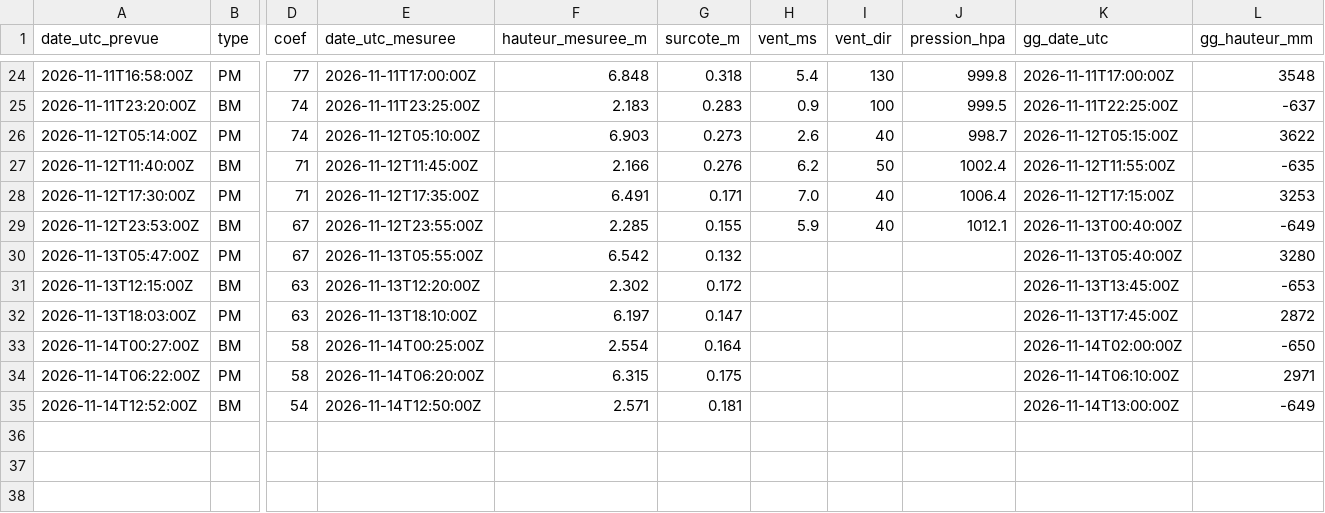
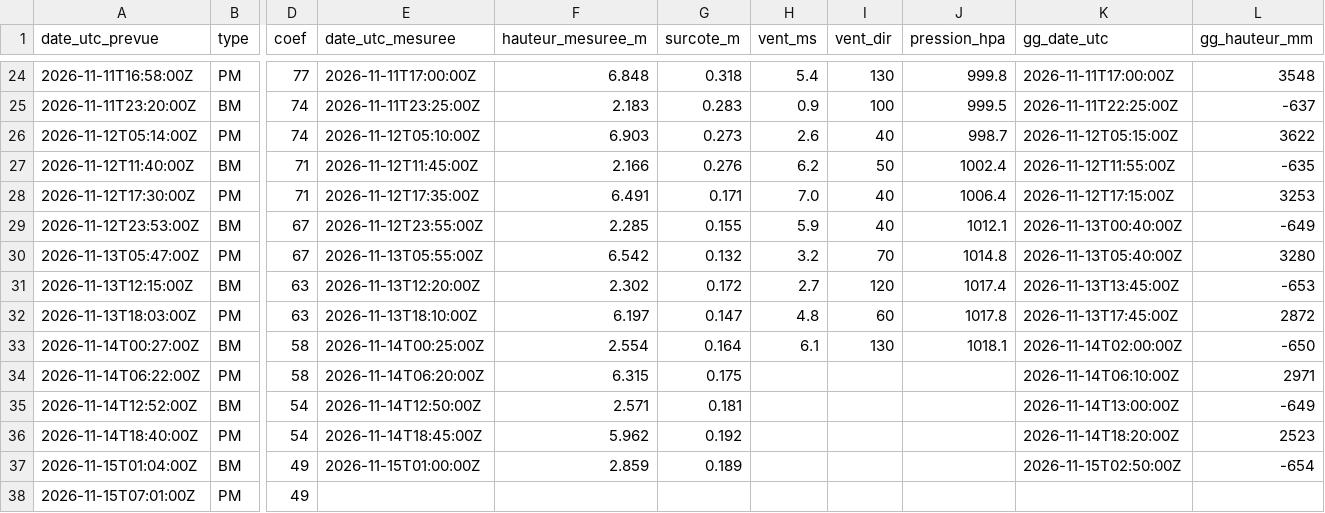
Before and after one commit to antreizh/hydraulne, a CSV file: data/maree-brest/pleines-basses-mers.csv, drawn as a sheet; only a part is shown, gaps mark what is left out; rows hold the shown columns only; the diff names each change by its address in the sheet, - before the commit and + after, or states it on an @@ line.

```diff
--- a/data/maree-brest/pleines-basses-mers.csv
+++ b/data/maree-brest/pleines-basses-mers.csv
-H30 (vent_ms): (empty)
+H30 (vent_ms): 3.2
-I30 (vent_dir): (empty)
+I30 (vent_dir): 70
-J30 (pression_hpa): (empty)
+J30 (pression_hpa): 1014.8
-H31 (vent_ms): (empty)
+H31 (vent_ms): 2.7
-I31 (vent_dir): (empty)
+I31 (vent_dir): 120
-J31 (pression_hpa): (empty)
+J31 (pression_hpa): 1017.4
-H32 (vent_ms): (empty)
+H32 (vent_ms): 4.8
-I32 (vent_dir): (empty)
+I32 (vent_dir): 60
-J32 (pression_hpa): (empty)
+J32 (pression_hpa): 1017.8
-H33 (vent_ms): (empty)
+H33 (vent_ms): 6.1
-I33 (vent_dir): (empty)
+I33 (vent_dir): 130
-J33 (pression_hpa): (empty)
+J33 (pression_hpa): 1018.1
+row 36: 2026-11-14T18:40:00Z | PM | 54 | 2026-11-14T18:45:00Z | 5.962 | 0.192 |  |  |  | 2026-11-14T18:20:00Z | 2523
+row 37: 2026-11-15T01:04:00Z | BM | 49 | 2026-11-15T01:00:00Z | 2.859 | 0.189 |  |  |  | 2026-11-15T02:50:00Z | -654
+row 38: 2026-11-15T07:01:00Z | PM | 49
```
Also changed, not shown: data/maree-brest/predictions-shom.csv, data/meteo/2026-11.csv, 9 other files.
